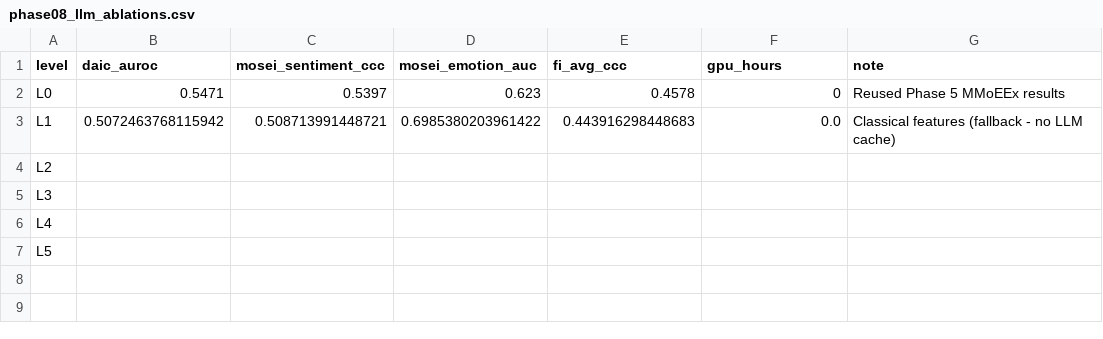
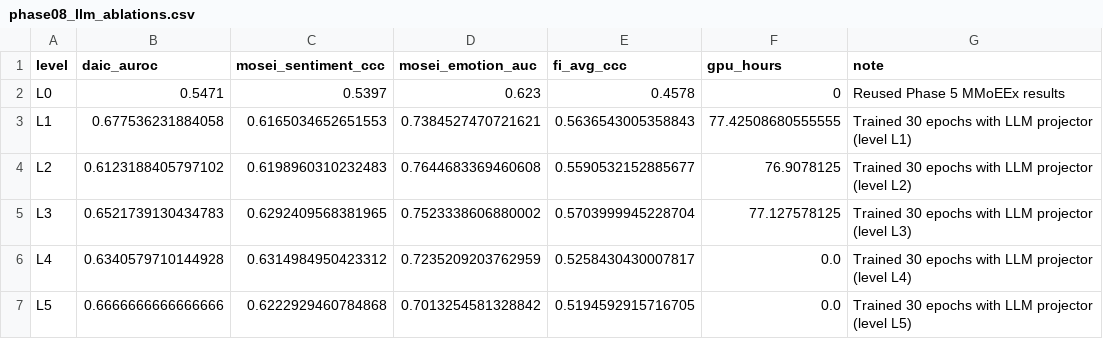
Before and after one commit to an-2018/experiment-5-unified-model, a CSV file: artifacts/tables/phase08_llm_ablations.csv, drawn as a sheet.

Commit message:
phase 6, 7 and  8

```diff
--- a/artifacts/tables/phase08_llm_ablations.csv
+++ b/artifacts/tables/phase08_llm_ablations.csv
@@ -2,6 +2,6 @@ level,daic_auroc,mosei_sentiment_ccc,mosei_emotion_auc,fi_avg_ccc,gpu_hours,note
 L0,0.5471,0.5397,0.623,0.4578,0,Reused Phase 5 MMoEEx results
-L1,0.5072463768115942,0.508713991448721,0.6985380203961422,0.443916298448683,0.0,Classical features (fallback - no LLM cache)
-L2,,,,,,
-L3,,,,,,
-L4,,,,,,
-L5,,,,,,
+L1,0.677536231884058,0.6165034652651553,0.7384527470721621,0.5636543005358843,77.42508680555555,Trained 30 epochs with LLM projector (level L1)
+L2,0.6123188405797102,0.6198960310232483,0.7644683369460608,0.5590532152885677,76.9078125,Trained 30 epochs with LLM projector (level L2)
+L3,0.6521739130434783,0.6292409568381965,0.7523338606880002,0.5703999945228704,77.127578125,Trained 30 epochs with LLM projector (level L3)
+L4,0.6340579710144928,0.6314984950423312,0.7235209203762959,0.5258430430007817,0.0,Trained 30 epochs with LLM projector (level L4)
+L5,0.6666666666666666,0.6222929460784868,0.7013254581328842,0.5194592915716705,0.0,Trained 30 epochs with LLM projector (level L5)
```
Also changed, not shown: artifacts/tables/ggmoe_results.csv, 50 other files.
